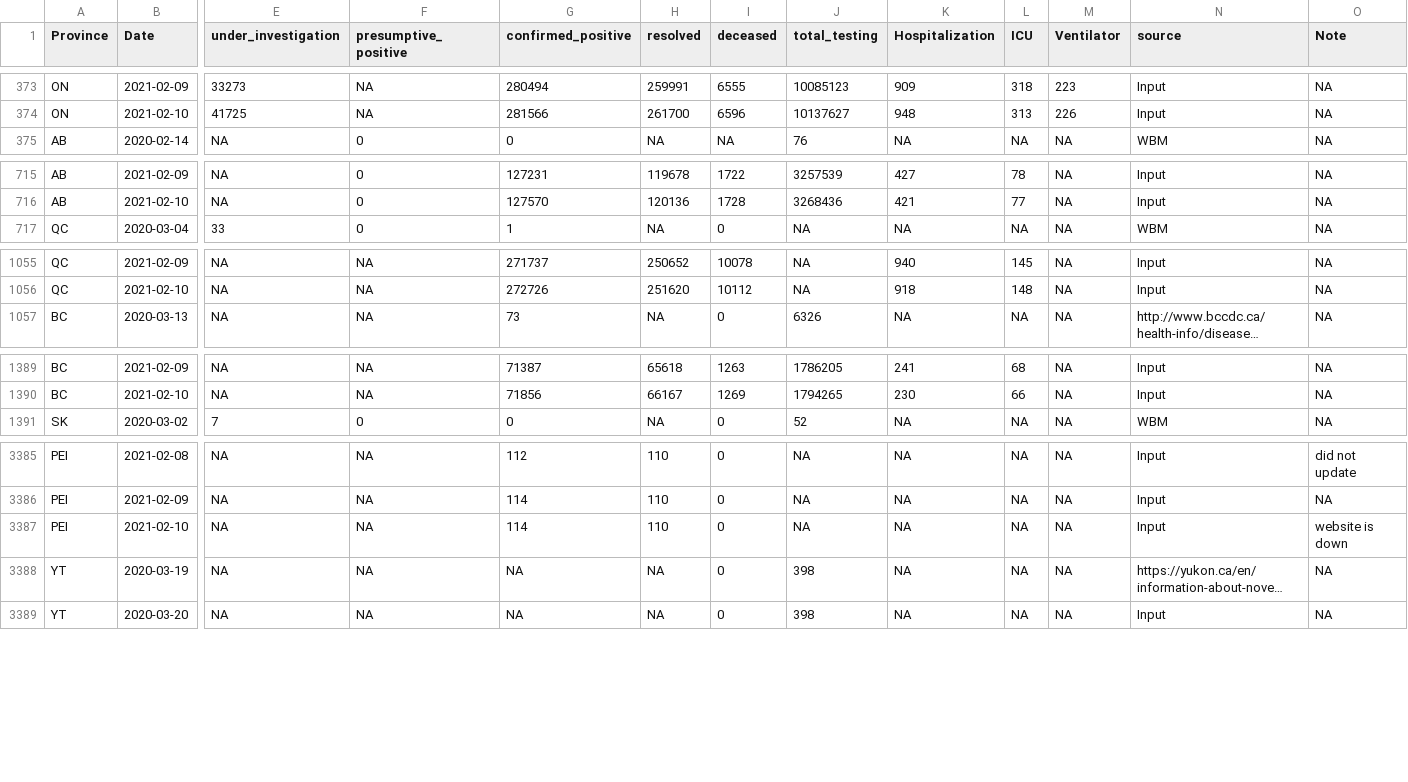
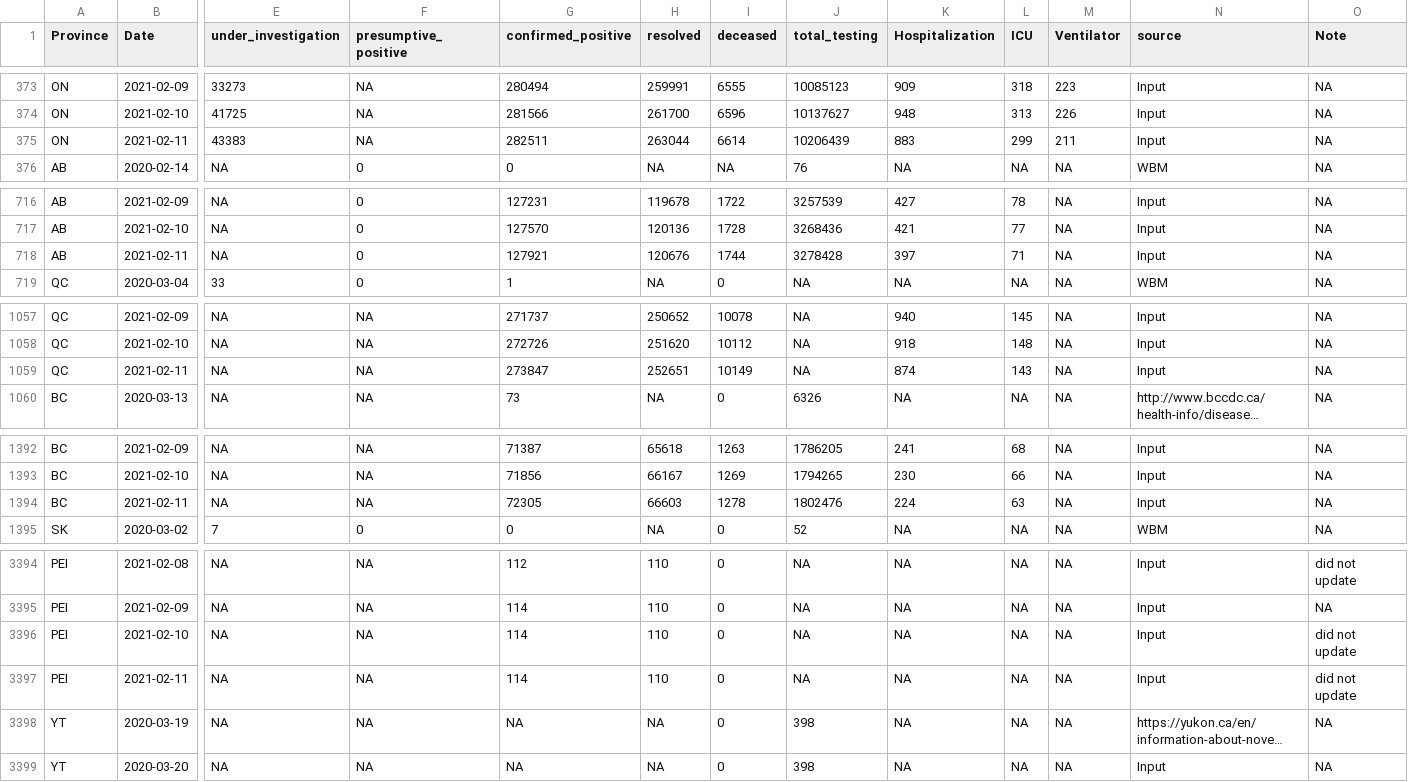
Before and after one commit to wzmli/COVID19-Canada, a CSV file: COVID19_Canada.csv, drawn as a sheet; only a part is shown, gaps mark what is left out; long unchanged cells end in …; addresses are those after the commit; rows hold the shown columns only; the diff covers the shown part only; the diff names each change by its address in the sheet, - before the commit and + after, or states it on an @@ line.

```diff
--- a/COVID19_Canada.csv
+++ b/COVID19_Canada.csv
+row 375: ON | 2021-02-11 | 43383 | NA | 282511 | 263044 | 6614 | 10206439 | 883 | 299 | 211 | Input | NA
+row 718: AB | 2021-02-11 | NA | 0 | 127921 | 120676 | 1744 | 3278428 | 397 | 71 | NA | Input | NA
+row 1059: QC | 2021-02-11 | NA | NA | 273847 | 252651 | 10149 | NA | 874 | 143 | NA | Input | NA
+row 1394: BC | 2021-02-11 | NA | NA | 72305 | 66603 | 1278 | 1802476 | 224 | 63 | NA | Input | NA
-O3396 (Note): website is down
+O3396 (Note): did not update
+row 3397: PEI | 2021-02-11 | NA | NA | 114 | 110 | 0 | NA | NA | NA | NA | Input | did not update
```
Also changed, not shown: 8 added rows elsewhere in this file, git_push/clean.Rout.csv, 4 other files.
